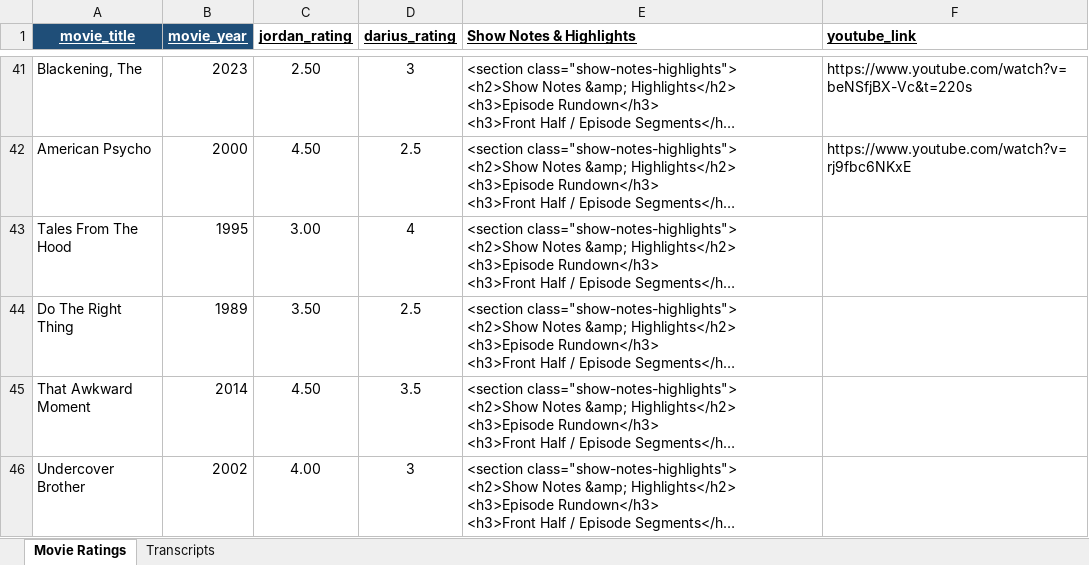
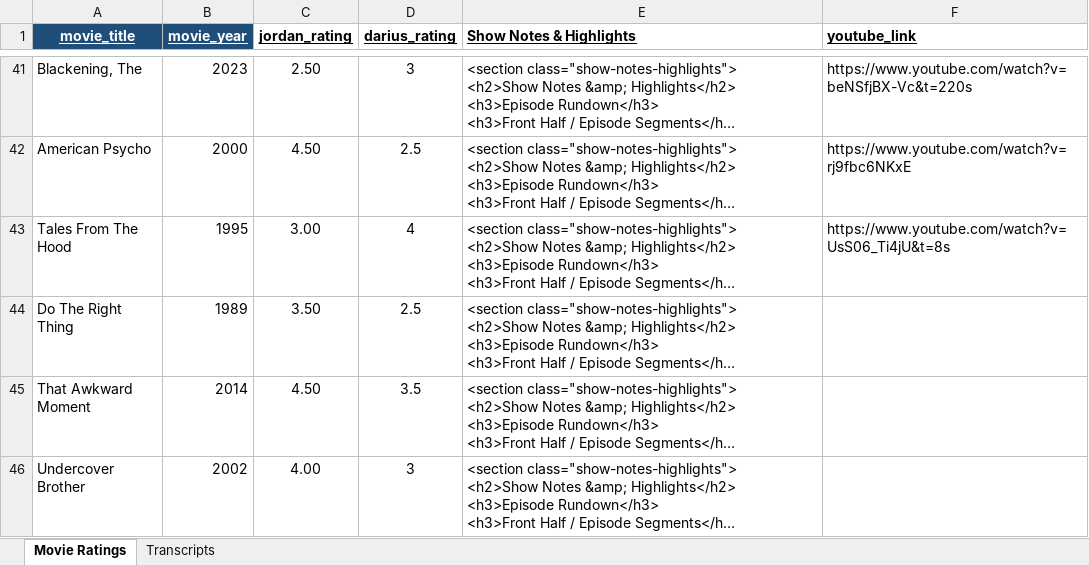
Before and after one commit to dariuscthomas-dotcom/Outthetrunkpodcast, an Excel workbook: Movie Archive Inputs.xlsx, sheet Movie Ratings, drawn as a sheet; only a part is shown, gaps mark what is left out; long unchanged cells end in …; values as stored, in another font and other column widths than the file's, no borders; the diff names each change by its address in the sheet, - before the commit and + after, or states it on an @@ line.

```diff
--- a/Movie Archive Inputs.xlsx (sheet Movie Ratings)
+++ b/Movie Archive Inputs.xlsx (sheet Movie Ratings)
-F43 (youtube_link): (empty)
+F43 (youtube_link): https://www.youtube.com/watch?v=UsS06_Ti4jU&t=8s
```
Also changed, not shown: WOOM Archive Inputs.xlsx, 2 other files.
